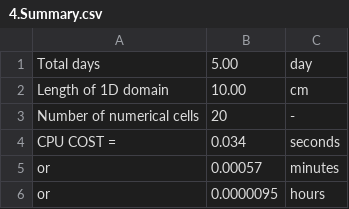
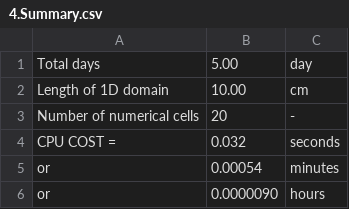
Before and after one commit to GuoSFPLab/PFAS-LEACH-Numerical-1D, a CSV file: Examples_MacOS_x86_64/Exp1/OUTPUT/4.Summary.csv, drawn as a sheet.

```diff
--- a/Examples_MacOS_x86_64/Exp1/OUTPUT/4.Summary.csv
+++ b/Examples_MacOS_x86_64/Exp1/OUTPUT/4.Summary.csv
@@ -3,4 +3,4 @@ Length of 1D domain,         10.00, cm
 Number of numerical cells,   20, -
-CPU COST = ,               0.034, seconds
-        or ,             0.00057, minutes
-        or ,           0.0000095, hours
+CPU COST = ,               0.032, seconds
+        or ,             0.00054, minutes
+        or ,           0.0000090, hours
```
Also changed, not shown: 16 other files.
